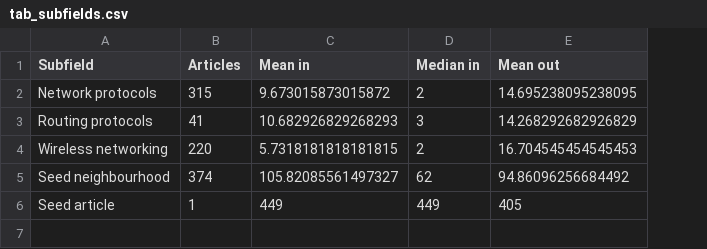
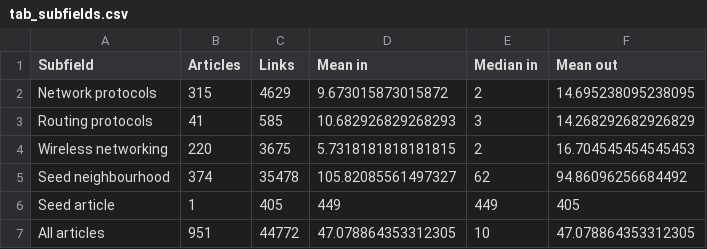
Before and after one commit to LZBTH16/cosc-421-project, a CSV file: results/rq0/tab_subfields.csv, drawn as a sheet; the diff names each change by its address in the sheet, - before the commit and + after, or states it on an @@ line.

Commit message:
Updated rq2 r code and results
Co-authored-by: Elizabeth Yakovlev <lizrd2016@gmail.com>

```diff
--- a/results/rq0/tab_subfields.csv
+++ b/results/rq0/tab_subfields.csv
+column C (Links), rows 2-6: 4629 | 585 | 3675 | 35478 | 405
+row 7: All articles | 951 | 44772 | 47.078864353312305 | 10 | 47.078864353312305
```
Also changed, not shown: results/rq2/all_centrality_scores.csv, results/rq2/tab_rq2_bridges.csv, 12 other files.
